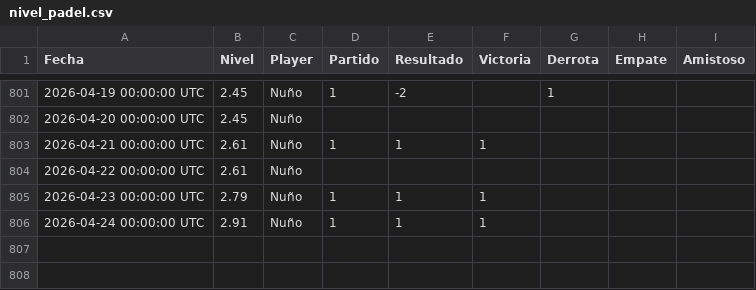
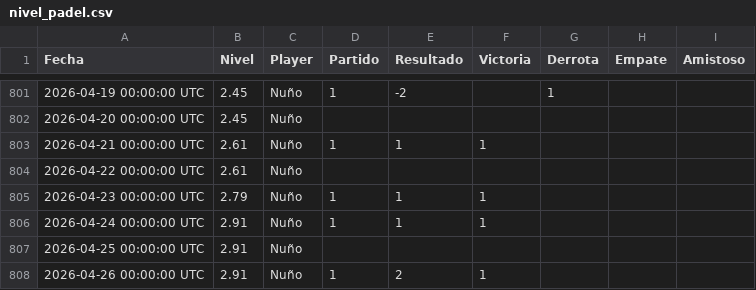
Before and after one commit to Nunyo/files, a CSV file: nivel_padel.csv, drawn as a sheet; only a part is shown, gaps mark what is left out; the diff names each change by its address in the sheet, - before the commit and + after, or states it on an @@ line.

Commit message:
Update nivel_padel.csv

```diff
--- a/nivel_padel.csv
+++ b/nivel_padel.csv
+row 807: 2026-04-25 00:00:00 UTC | 2.91 | Nuño
+row 808: 2026-04-26 00:00:00 UTC | 2.91 | Nuño | 1 | 2 | 1
```
